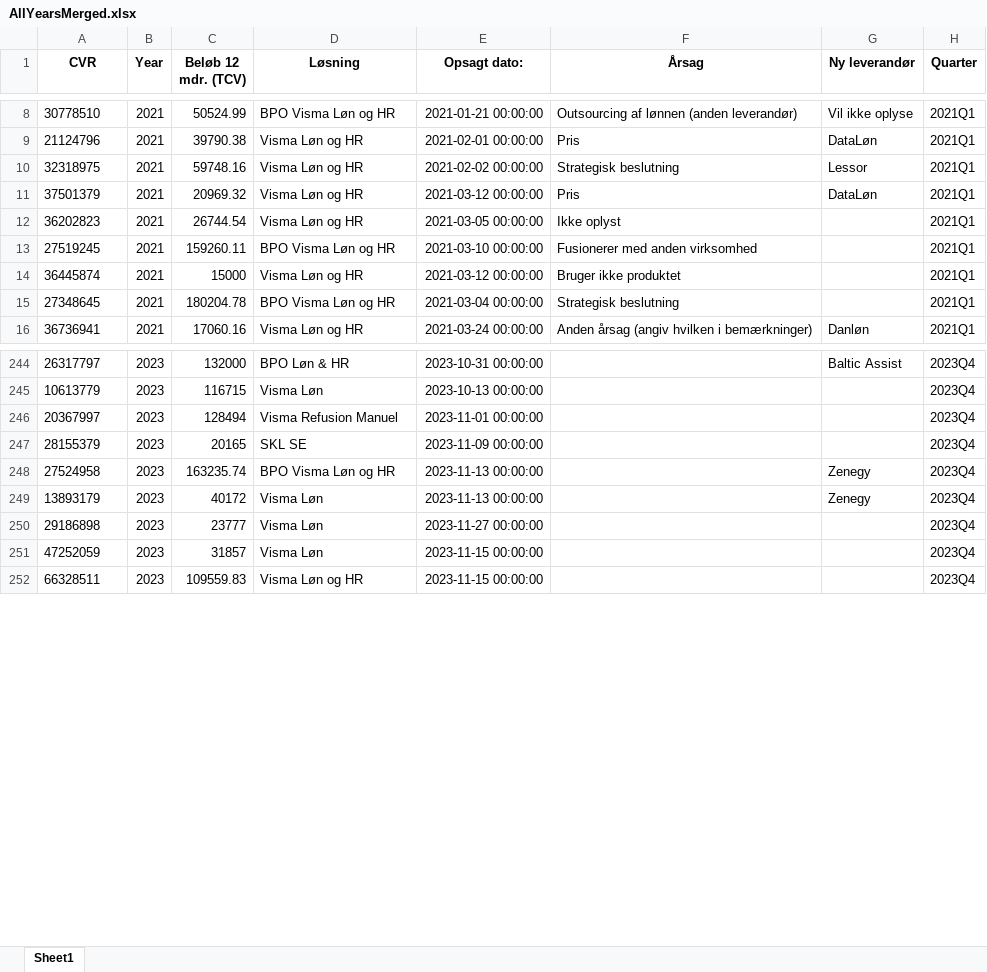
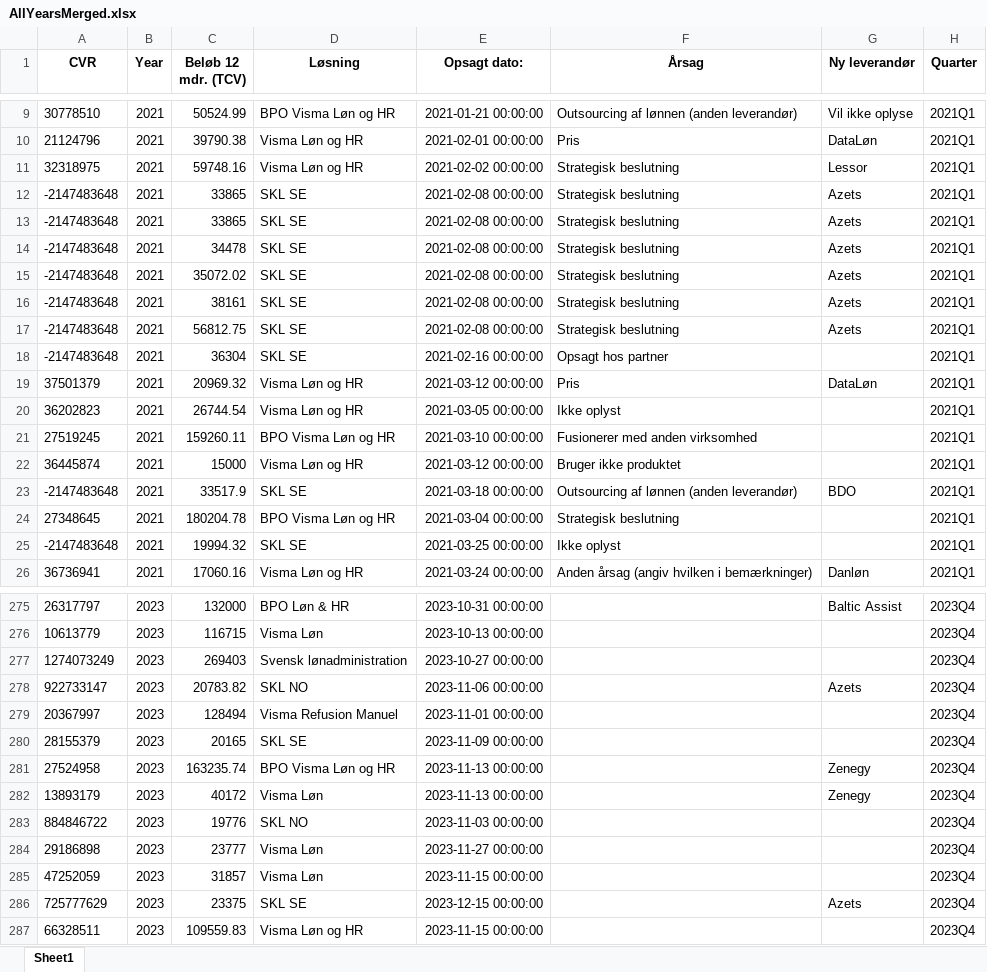
Before and after one commit to JCVE99/Cancelled-Customer-Agreement, an Excel workbook: AllYearsMerged.xlsx, sheet Sheet1, drawn as a sheet; only a part is shown, gaps mark what is left out; values as stored, in another font and other column widths than the file's, no borders; the diff covers the shown part only; the diff names each change by its address in the sheet, - before the commit and + after, or states it on an @@ line.

```diff
--- a/AllYearsMerged.xlsx (sheet Sheet1)
+++ b/AllYearsMerged.xlsx (sheet Sheet1)
+row 12: -2147483648 | 2021 | 33865 | SKL SE | 2021-02-08 00:00:00 | Strategisk beslutning | Azets | 2021Q1
+row 13: -2147483648 | 2021 | 33865 | SKL SE | 2021-02-08 00:00:00 | Strategisk beslutning | Azets | 2021Q1
+row 14: -2147483648 | 2021 | 34478 | SKL SE | 2021-02-08 00:00:00 | Strategisk beslutning | Azets | 2021Q1
+row 15: -2147483648 | 2021 | 35072.02 | SKL SE | 2021-02-08 00:00:00 | Strategisk beslutning | Azets | 2021Q1
+row 16: -2147483648 | 2021 | 38161 | SKL SE | 2021-02-08 00:00:00 | Strategisk beslutning | Azets | 2021Q1
+row 17: -2147483648 | 2021 | 56812.75 | SKL SE | 2021-02-08 00:00:00 | Strategisk beslutning | Azets | 2021Q1
+row 18: -2147483648 | 2021 | 36304 | SKL SE | 2021-02-16 00:00:00 | Opsagt hos partner |  | 2021Q1
+row 23: -2147483648 | 2021 | 33517.9 | SKL SE | 2021-03-18 00:00:00 | Outsourcing af lønnen (anden leverandør) | BDO | 2021Q1
+row 25: -2147483648 | 2021 | 19994.32 | SKL SE | 2021-03-25 00:00:00 | Ikke oplyst |  | 2021Q1
+row 277: 1274073249 | 2023 | 269403 | Svensk lønadministration | 2023-10-27 00:00:00 |  |  | 2023Q4
+row 278: 922733147 | 2023 | 20783.82 | SKL NO | 2023-11-06 00:00:00 |  | Azets | 2023Q4
+row 283: 884846722 | 2023 | 19776 | SKL NO | 2023-11-03 00:00:00 |  |  | 2023Q4
+row 286: 725777629 | 2023 | 23375 | SKL SE | 2023-12-15 00:00:00 |  | Azets | 2023Q4
```
Also changed, not shown: 31 added rows elsewhere in this sheet, 0-20000.xlsx, 20000-40000.xlsx, 13 other files.
